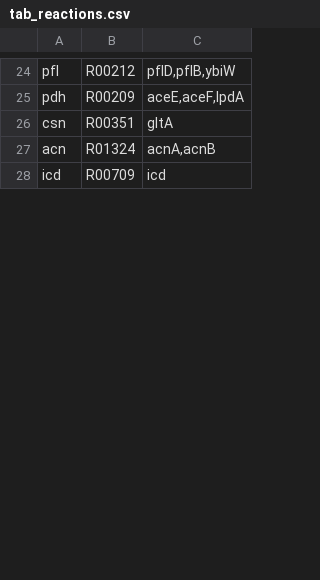
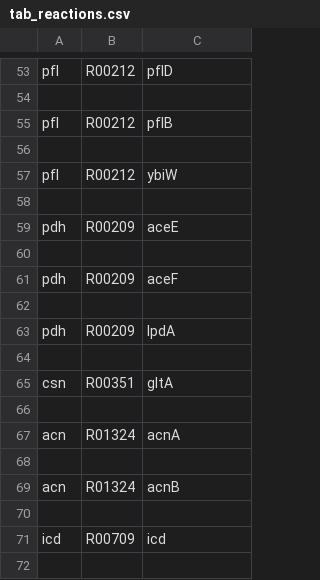
Before and after one commit to csiharath/catalytic_project, a CSV file: data/tab_reactions.csv, drawn as a sheet; only a part is shown, gaps mark what is left out; addresses are those after the commit; the diff covers the shown part only; the diff names each change by its address in the sheet, - before the commit and + after, or states it on an @@ line.

```diff
--- a/data/tab_reactions.csv
+++ b/data/tab_reactions.csv
-C53: pflD,pflB,ybiW
+C53: pflD
+row 54: (empty)
+row 55: pfl | R00212 | pflB
+row 56: (empty)
+row 57: pfl | R00212 | ybiW
+row 58: (empty)
-C59: aceE,aceF,lpdA
+C59: aceE
+row 60: (empty)
+row 61: pdh | R00209 | aceF
+row 62: (empty)
+row 63: pdh | R00209 | lpdA
+row 64: (empty)
+row 66: (empty)
-C67: acnA,acnB
+C67: acnA
+row 68: (empty)
+row 69: acn | R01324 | acnB
+row 70: (empty)
+row 72: (empty)
```
Also changed, not shown: 120 added rows and 11 edited cells elsewhere in this file, 2 other files.
